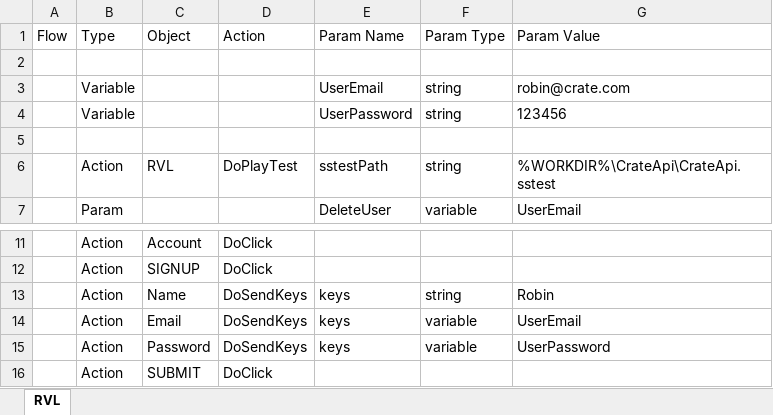
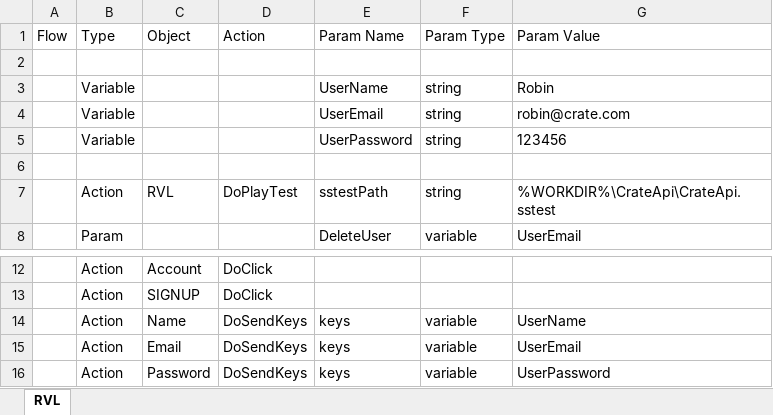
Before and after one commit to Inflectra/rapise-framework-examples, an Excel workbook: Crate/TC_Signup/Main.rvl.xlsx, sheet RVL, drawn as a sheet; only a part is shown, gaps mark what is left out; the shorter side is filled out with more unchanged rows; values as stored, in another font and other column widths than the file's, no borders; addresses are those after the commit; the diff names each change by its address in the sheet, - before the commit and + after, or states it on an @@ line.

Commit message:
UserName variable

```diff
--- a/Crate/TC_Signup/Main.rvl.xlsx (sheet RVL)
+++ b/Crate/TC_Signup/Main.rvl.xlsx (sheet RVL)
+row 3:  | Variable |  |  | UserName | string | Robin
-F14 (Param Type): string
+F14 (Param Type): variable
-G14 (Param Value): Robin
+G14 (Param Value): UserName
```
